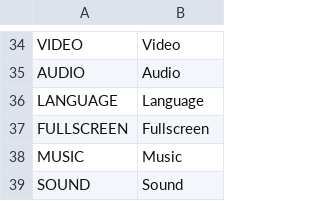
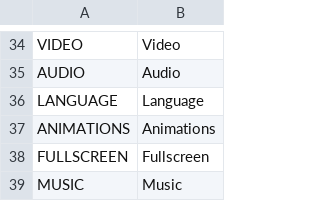
Before and after one commit to V-ktor/caliditas, a CSV file: translations/menu.csv, drawn as a sheet; only a part is shown, gaps mark what is left out; the shorter side is filled out with more unchanged rows; the diff names each change by its address in the sheet, - before the commit and + after, or states it on an @@ line.

Commit message:
Hide window size settings in options for mobile devices.
Added an option to disable attack animations.

Bug fixes.

```diff
--- a/translations/menu.csv
+++ b/translations/menu.csv
+row 37: ANIMATIONS | Animations
```
Also changed, not shown: 4 other files.
